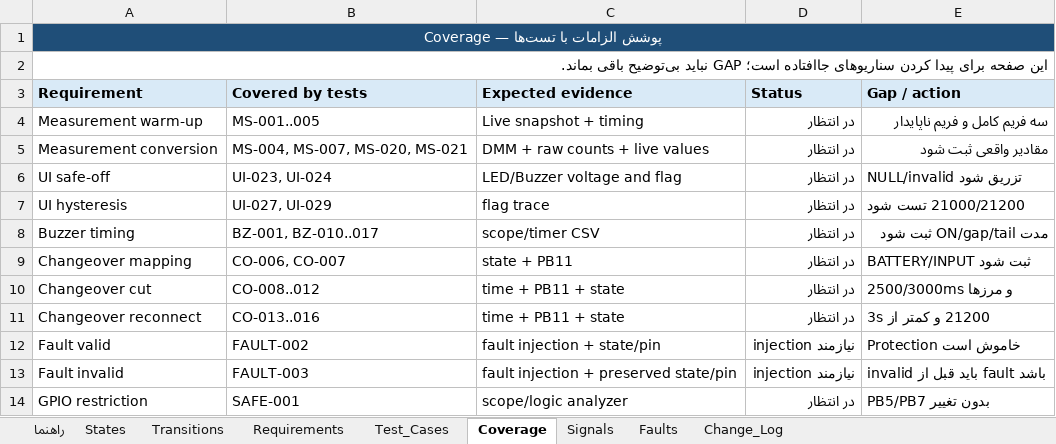
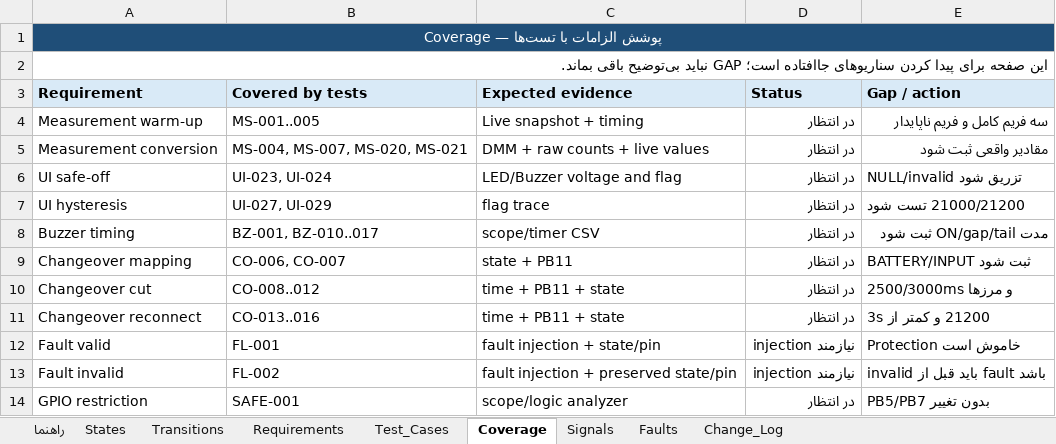
Before and after one commit to sargoliwork101-ui/ChangeOver, an Excel workbook: Documentation/System_State_Scenarios.xlsx, sheet Coverage, drawn as a sheet; values as stored, in another font and other column widths than the file's, no borders; the diff names each change by its address in the sheet, - before the commit and + after, or states it on an @@ line.

Commit message:
حذف تست‌های تکراری و اصلاح اولویت مرحلهٔ اول
- حذف فایل تکراری McuPowerPath_Validation.xlsx؛ فقط نسخهٔ Board ماند
  (ارجاع‌ها در README، راهنمای ماشین حالت و مولّد به‌روز شد؛ برگهٔ
  «ماشین حالت» با همان مولّد به فایل Board اضافه شد).
- حذف ۲۳ ردیف تکراری از Test_Cases در System_State_Scenarios.xlsx؛
  تست هر ماژول فقط در فایل ولیدیشن خودش می‌ماند و در آن شیت فقط
  تست‌های سطح سیستم (SYS/BZ/SAFE) ماند؛ ارجاع‌های Coverage اصلاح شد.
- اولویت «بالا» در شیت‌های عملی فقط تست‌های راه‌اندازی مرحلهٔ اول شد؛
  تست‌های کم‌فایده (دیالوگ پنل و ریزه‌کاری‌ها) حذف نشدند، «پایین» شدند
  و بقیه بر همان اساس دوباره مرتب شدند.
- قاعدهٔ مرحلهٔ اول و حذف‌نشدن تست در AI_AGENT_RULES.md ثبت شد.

Co-authored-by: arena-agent <297053741+arena-agent@users.noreply.github.com>

```diff
--- a/Documentation/System_State_Scenarios.xlsx (sheet Coverage)
+++ b/Documentation/System_State_Scenarios.xlsx (sheet Coverage)
-B12 (Covered by tests): FAULT-002
+B12 (Covered by tests): FL-001
-B13 (Covered by tests): FAULT-003
+B13 (Covered by tests): FL-002
```
Also changed, not shown: sheet Test_Cases, sheet راهنما, Firmware/Modules/Charger/Charger_Validation.xlsx, Firmware/Modules/EspLink/EspLink_Validation.xlsx, 16 other files.
